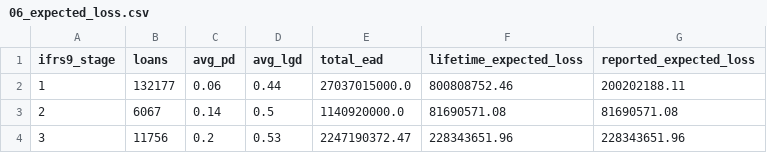
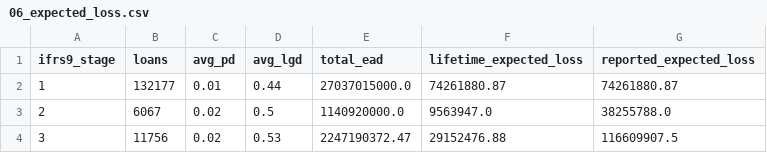
Before and after one commit to Jane511/mortgage-credit-risk-pd-lgd-ead, a CSV file: output/06_expected_loss.csv, drawn as a sheet.

```diff
--- a/output/06_expected_loss.csv
+++ b/output/06_expected_loss.csv
@@ -1,4 +1,4 @@
 ifrs9_stage,loans,avg_pd,avg_lgd,total_ead,lifetime_expected_loss,reported_expected_loss
-1,132177,0.06,0.44,27037015000.0,800808752.46,200202188.11
-2,6067,0.14,0.5,1140920000.0,81690571.08,81690571.08
-3,11756,0.2,0.53,2247190372.47,228343651.96,228343651.96
+1,132177,0.01,0.44,27037015000.0,74261880.87,74261880.87
+2,6067,0.02,0.5,1140920000.0,9563947.0,38255788.0
+3,11756,0.02,0.53,2247190372.47,29152476.88,116609907.5
```
Also changed, not shown: output/03b_downturn_by_grade.csv, output/03b_information_value.csv, 10 other files.
